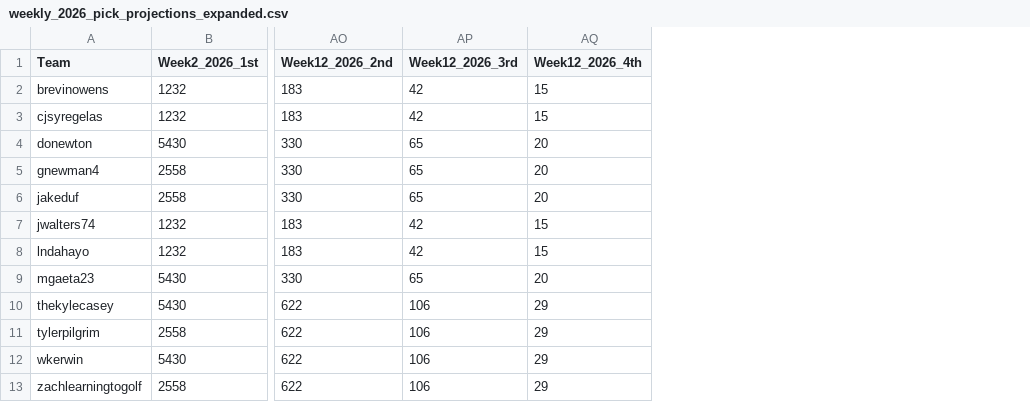
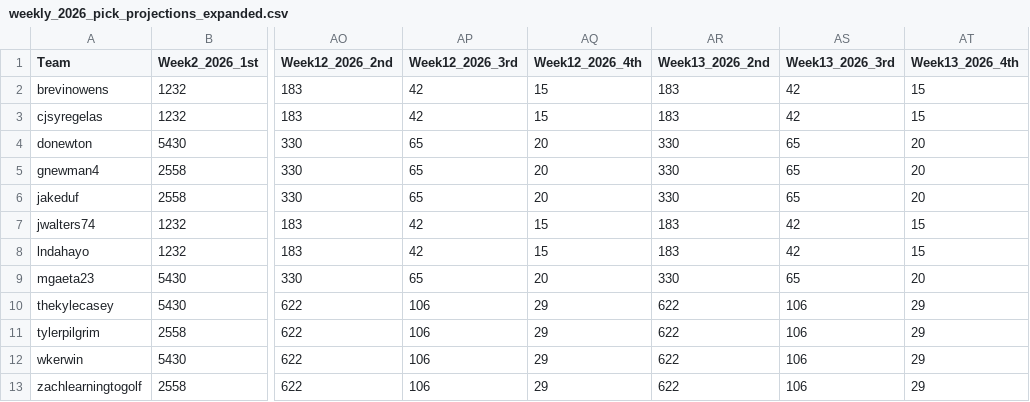
Before and after one commit to capitanlandr/trade-analysis-dashboard, a CSV file: pipeline/weekly_2026_pick_projections_expanded.csv, drawn as a sheet; only a part is shown, gaps mark what is left out; the diff names each change by its address in the sheet, - before the commit and + after, or states it on an @@ line.

```diff
--- a/pipeline/weekly_2026_pick_projections_expanded.csv
+++ b/pipeline/weekly_2026_pick_projections_expanded.csv
+column AR (Week13_2026_2nd), rows 2-13: 183 | 183 | 330 | 330 | 330 | 183 | 183 | 330 | 622 | 622 | 622 | 622
+column AS (Week13_2026_3rd), rows 2-13: 42 | 42 | 65 | 65 | 65 | 42 | 42 | 65 | 106 | 106 | 106 | 106
+column AT (Week13_2026_4th), rows 2-13: 15 | 15 | 20 | 20 | 20 | 15 | 15 | 20 | 29 | 29 | 29 | 29
```
Also changed, not shown: league_trades_analysis_pipeline.csv, pipeline/asset_transactions.csv, 15 other files.
